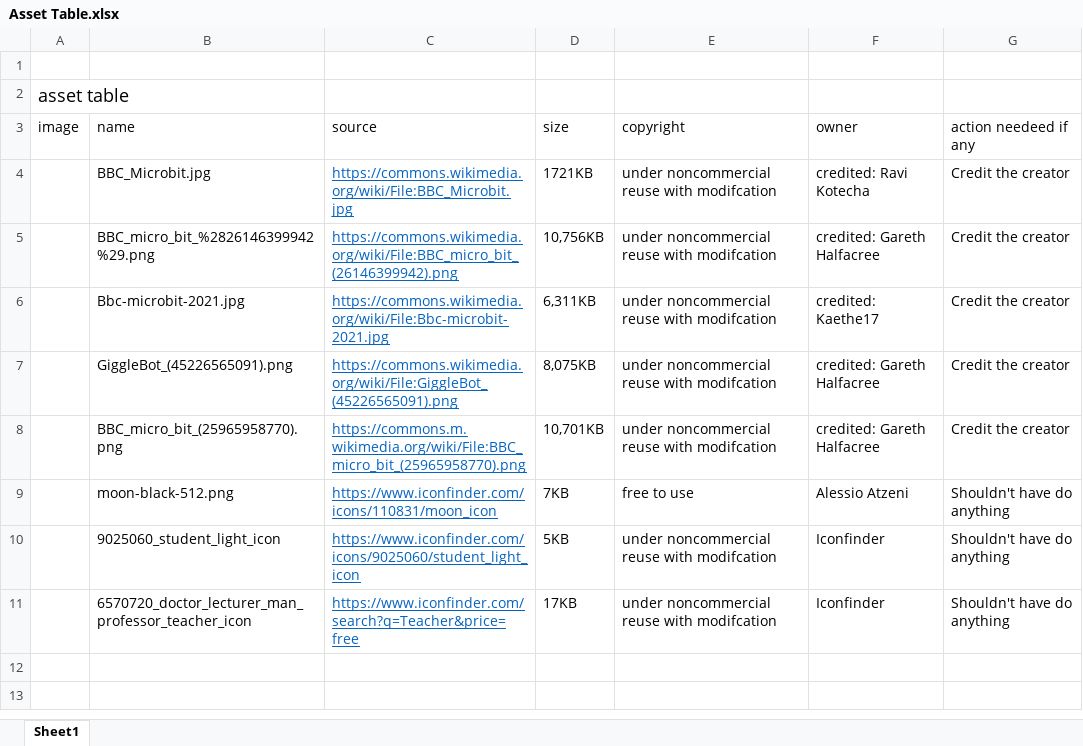
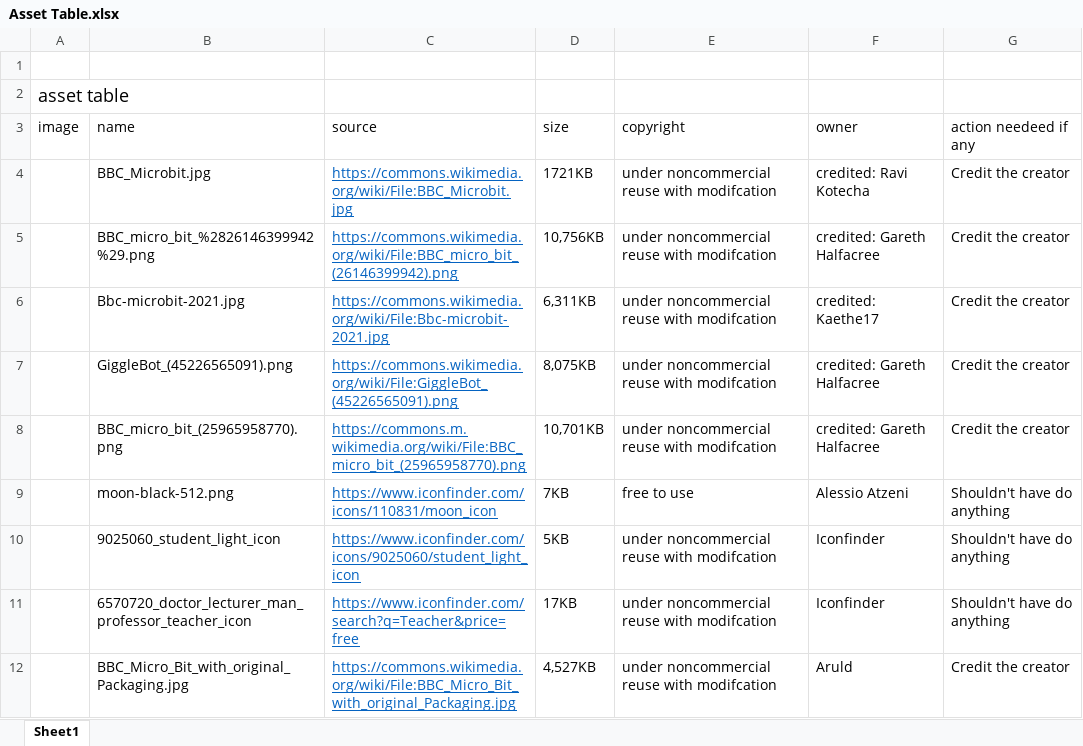
Before and after one commit to CoetzJu/13DGM, an Excel workbook: admin/writeups/Asset Table.xlsx, sheet Sheet1, drawn as a sheet; values as stored, in another font and other column widths than the file's, no borders; charts and pictures not drawn; the diff names each change by its address in the sheet, - before the commit and + after, or states it on an @@ line.

```diff
--- a/admin/writeups/Asset Table.xlsx (sheet Sheet1)
+++ b/admin/writeups/Asset Table.xlsx (sheet Sheet1)
+row 12:  | BBC_Micro_Bit_with_original_Packaging.jpg | https://commons.wikimedia.org/wiki/File:BBC_Micro_Bit_with_original_Packaging.jpg | 4,527KB | under noncommercial reuse with modifcation | Aruld | Credit the creator
```
Also changed, not shown: charts or pictures, 9 other files.
